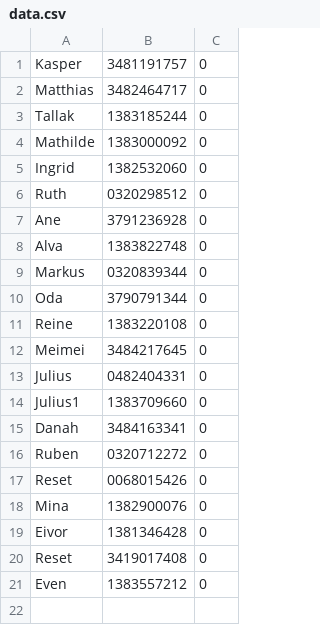
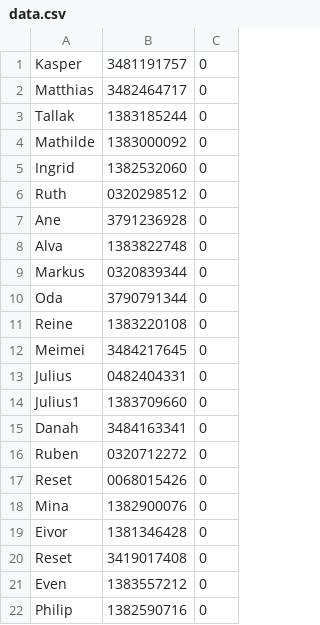
Before and after one commit to Kasperls/AquaBar, a CSV file: res/data.csv, drawn as a sheet; the diff names each change by its address in the sheet, - before the commit and + after, or states it on an @@ line.

Commit message:
added philip and gui fix

```diff
--- a/res/data.csv
+++ b/res/data.csv
+row 22: Philip | 1382590716 | 0
```
Also changed, not shown: 2 other files.
